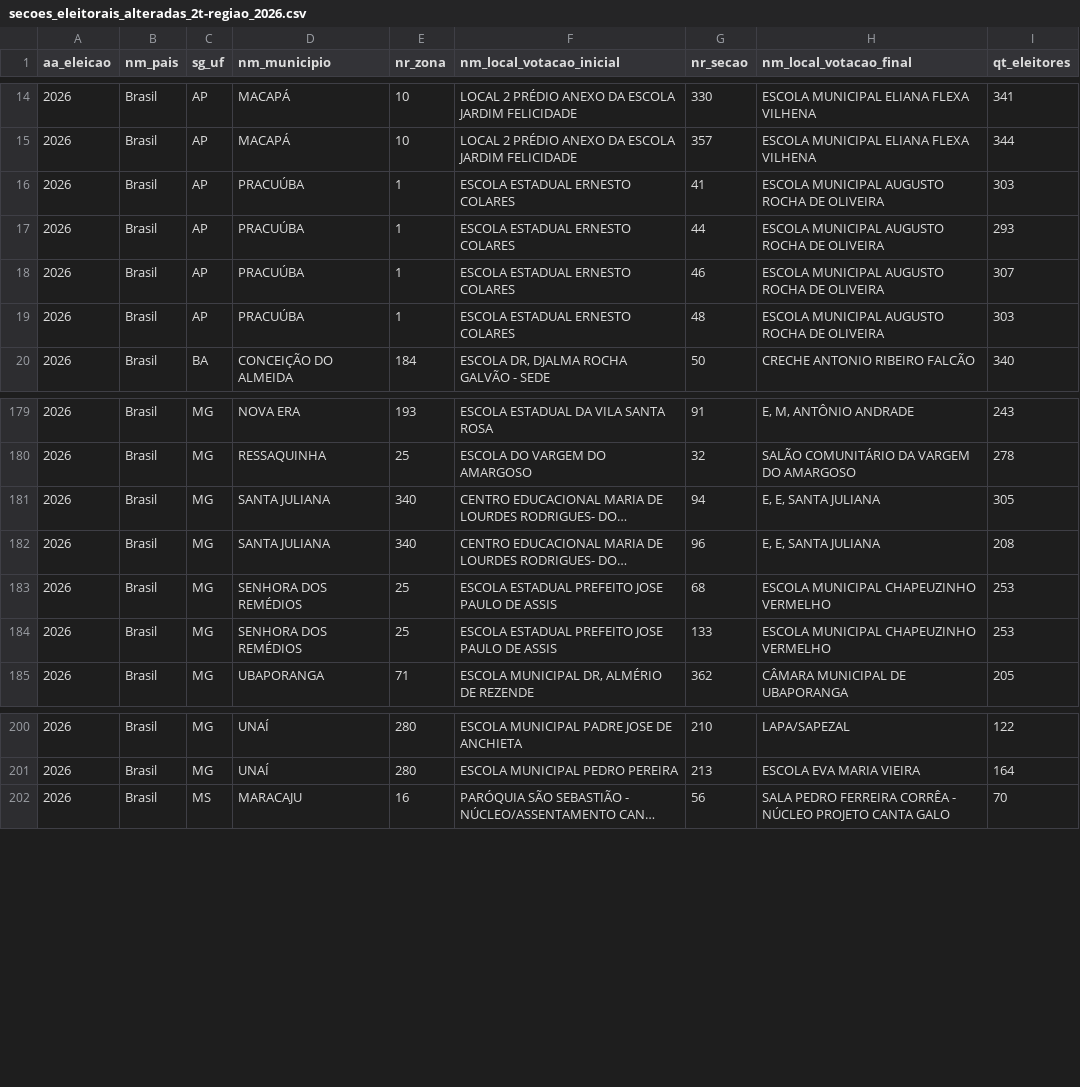
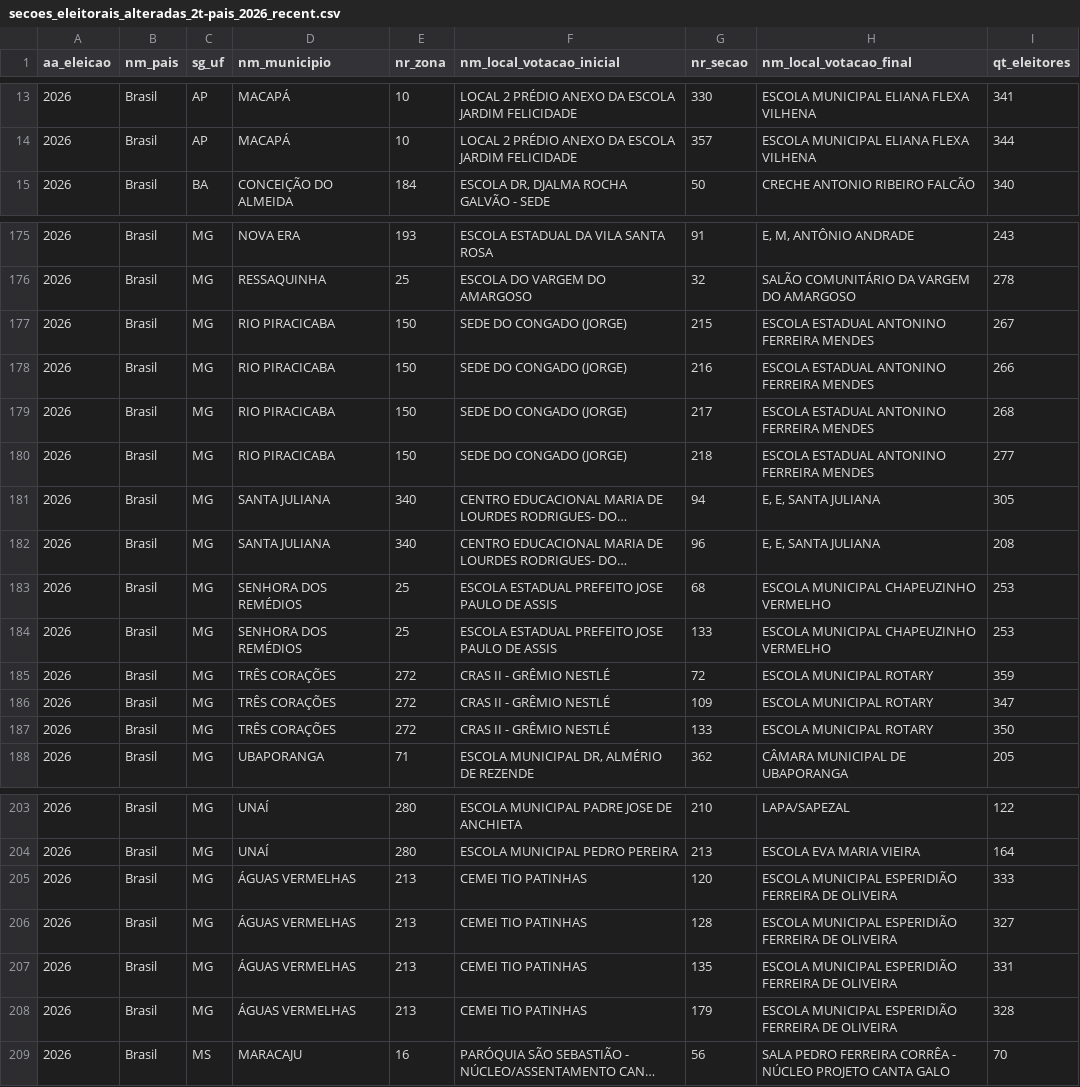
Before and after one commit to mhelenacipriano/secoes-eleitorais-consulta-2026, a CSV file: dados-fonte/secoes_eleitorais_alteradas_2t-pais_2026_recent.csv (was dados-fonte/secoes_eleitorais_alteradas_2t-regiao_2026.csv), drawn as a sheet; only a part is shown, gaps mark what is left out; long unchanged cells end in …; removed rows and columns are numbered as before the commit, all else as after; the diff covers the shown part only; the diff names each change by its address in the sheet, - before the commit and + after, or states it on an @@ line.

```diff
--- a/dados-fonte/secoes_eleitorais_alteradas_2t-regiao_2026.csv
+++ b/dados-fonte/secoes_eleitorais_alteradas_2t-pais_2026_recent.csv
-row 16: 2026 | Brasil | AP | PRACUÚBA | 1 | ESCOLA ESTADUAL ERNESTO COLARES | 41 | ESCOLA MUNICIPAL AUGUSTO ROCHA DE OLIVEIRA | 303
-row 17: 2026 | Brasil | AP | PRACUÚBA | 1 | ESCOLA ESTADUAL ERNESTO COLARES | 44 | ESCOLA MUNICIPAL AUGUSTO ROCHA DE OLIVEIRA | 293
-row 18: 2026 | Brasil | AP | PRACUÚBA | 1 | ESCOLA ESTADUAL ERNESTO COLARES | 46 | ESCOLA MUNICIPAL AUGUSTO ROCHA DE OLIVEIRA | 307
-row 19: 2026 | Brasil | AP | PRACUÚBA | 1 | ESCOLA ESTADUAL ERNESTO COLARES | 48 | ESCOLA MUNICIPAL AUGUSTO ROCHA DE OLIVEIRA | 303
+row 177: 2026 | Brasil | MG | RIO PIRACICABA | 150 | SEDE DO CONGADO (JORGE) | 215 | ESCOLA ESTADUAL ANTONINO FERREIRA MENDES | 267
+row 178: 2026 | Brasil | MG | RIO PIRACICABA | 150 | SEDE DO CONGADO (JORGE) | 216 | ESCOLA ESTADUAL ANTONINO FERREIRA MENDES | 266
+row 179: 2026 | Brasil | MG | RIO PIRACICABA | 150 | SEDE DO CONGADO (JORGE) | 217 | ESCOLA ESTADUAL ANTONINO FERREIRA MENDES | 268
+row 180: 2026 | Brasil | MG | RIO PIRACICABA | 150 | SEDE DO CONGADO (JORGE) | 218 | ESCOLA ESTADUAL ANTONINO FERREIRA MENDES | 277
+row 185: 2026 | Brasil | MG | TRÊS CORAÇÕES | 272 | CRAS II - GRÊMIO NESTLÉ | 72 | ESCOLA MUNICIPAL ROTARY | 359
+row 186: 2026 | Brasil | MG | TRÊS CORAÇÕES | 272 | CRAS II - GRÊMIO NESTLÉ | 109 | ESCOLA MUNICIPAL ROTARY | 347
+row 187: 2026 | Brasil | MG | TRÊS CORAÇÕES | 272 | CRAS II - GRÊMIO NESTLÉ | 133 | ESCOLA MUNICIPAL ROTARY | 350
+row 205: 2026 | Brasil | MG | ÁGUAS VERMELHAS | 213 | CEMEI TIO PATINHAS | 120 | ESCOLA MUNICIPAL ESPERIDIÃO FERREIRA DE OLIVEIRA | 333
+row 206: 2026 | Brasil | MG | ÁGUAS VERMELHAS | 213 | CEMEI TIO PATINHAS | 128 | ESCOLA MUNICIPAL ESPERIDIÃO FERREIRA DE OLIVEIRA | 327
+row 207: 2026 | Brasil | MG | ÁGUAS VERMELHAS | 213 | CEMEI TIO PATINHAS | 135 | ESCOLA MUNICIPAL ESPERIDIÃO FERREIRA DE OLIVEIRA | 331
+row 208: 2026 | Brasil | MG | ÁGUAS VERMELHAS | 213 | CEMEI TIO PATINHAS | 179 | ESCOLA MUNICIPAL ESPERIDIÃO FERREIRA DE OLIVEIRA | 328
```
Also changed, not shown: 2 added rows and 2 removed rows elsewhere in this file, 5 other files.
